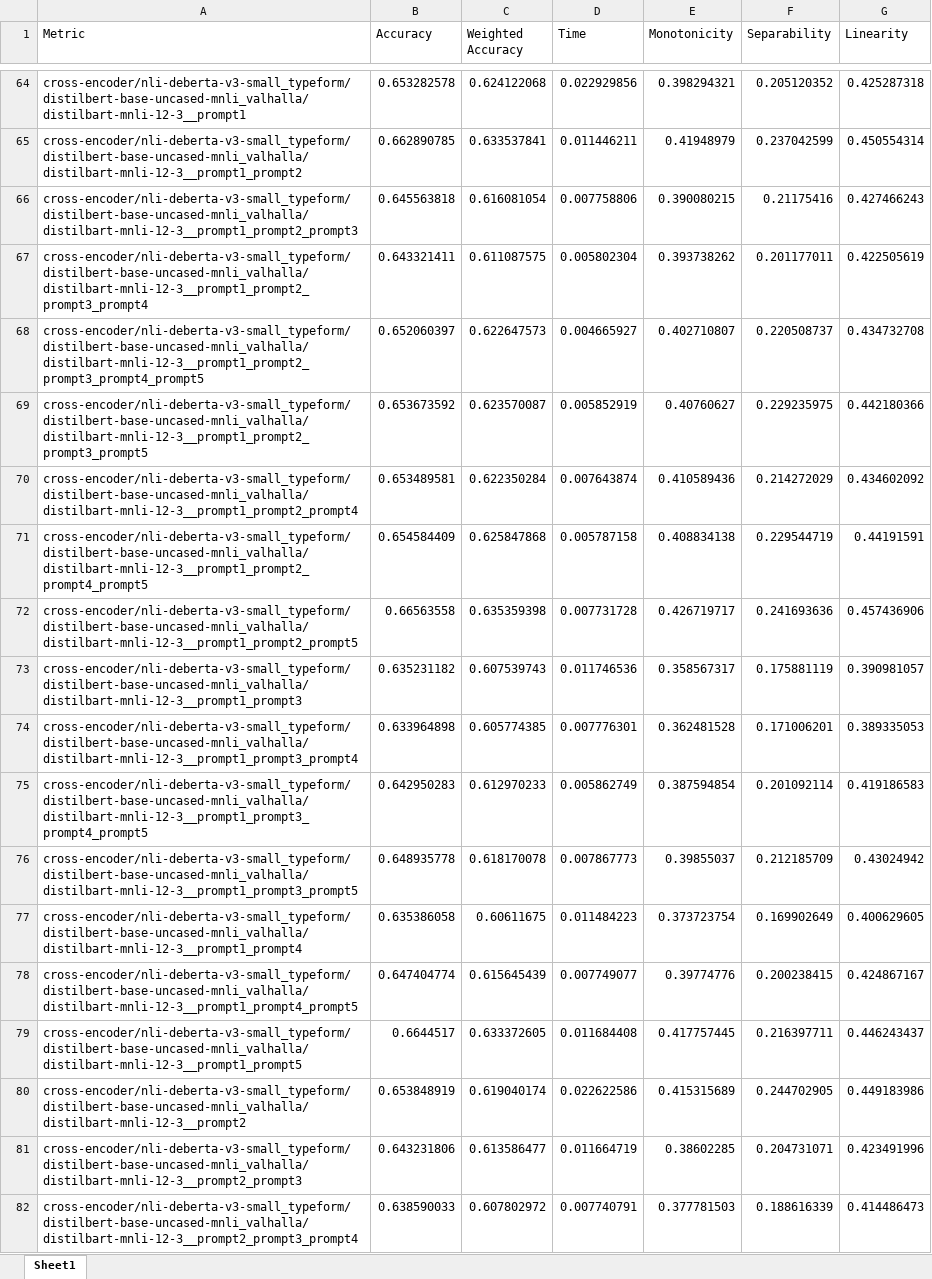
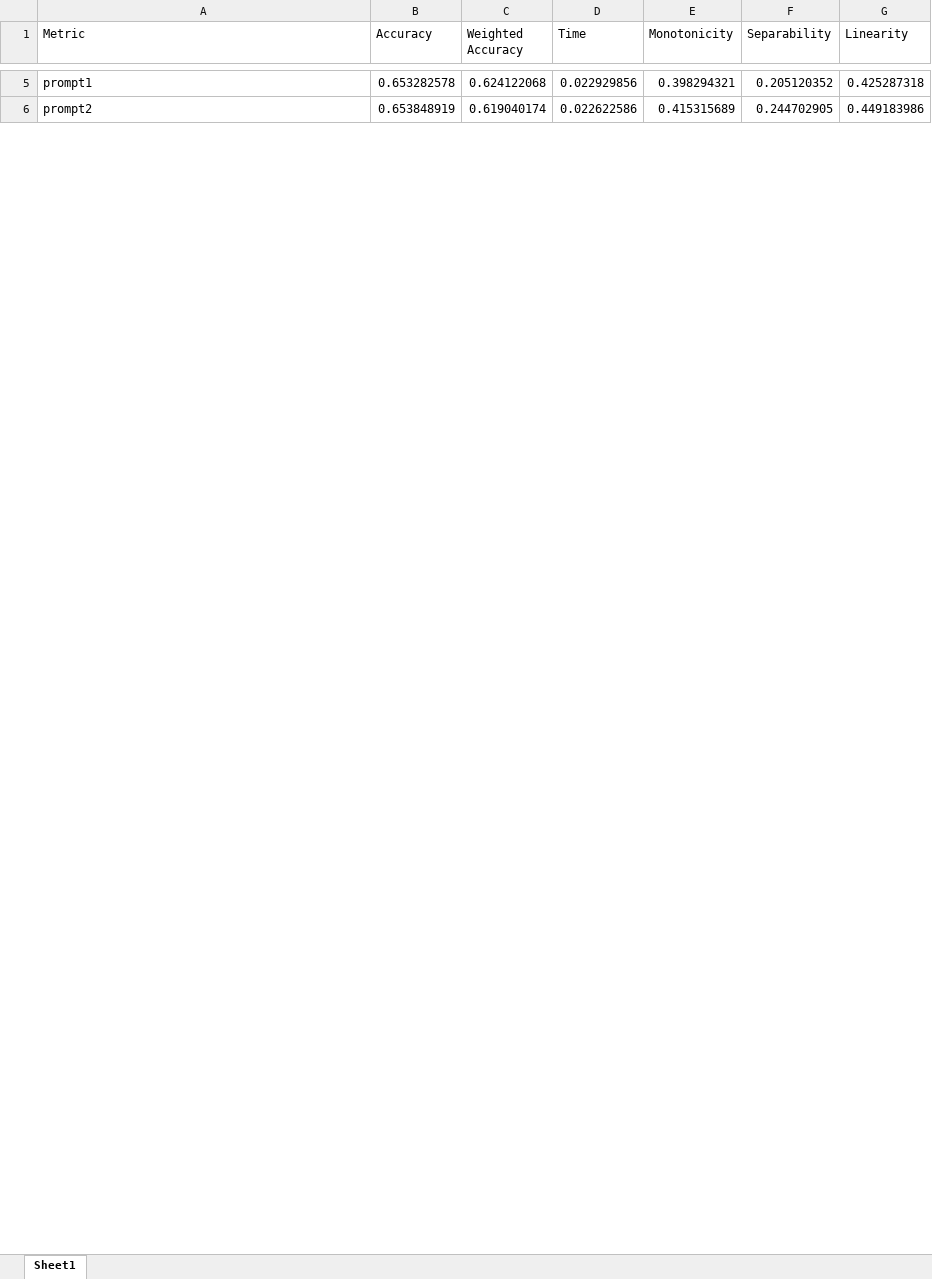
Before and after one commit to isabel-ronan/zeroShotSimilarity, an Excel workbook: ablation/onlineAblation/results/kscSynthDatasetMean.xlsx, sheet Sheet1, drawn as a sheet; only a part is shown, gaps mark what is left out; values as stored, in another font and other column widths than the file's, no borders; removed rows and columns are numbered as before the commit, all else as after; the diff covers the shown part only; the diff names each change by its address in the sheet, - before the commit and + after, or states it on an @@ line.

```diff
--- a/ablation/onlineAblation/results/kscSynthDatasetMean.xlsx (sheet Sheet1)
+++ b/ablation/onlineAblation/results/kscSynthDatasetMean.xlsx (sheet Sheet1)
-A5 (Metric): cross-encoder/nli-deberta-v3-small_typeform/distilbert-base-uncased-mnli_valhalla/distilbart-mnli-12-3__prompt1
+A5 (Metric): prompt1
-row 65: cross-encoder/nli-deberta-v3-small_typeform/distilbert-base-uncased-mnli_valhalla/distilbart-mnli-12-3__prompt1_prompt2 | 0.662890785 | 0.633537841 | 0.011446211 | 0.41948979 | 0.237042599 | 0.450554314
-row 66: cross-encoder/nli-deberta-v3-small_typeform/distilbert-base-uncased-mnli_valhalla/distilbart-mnli-12-3__prompt1_prompt2_prompt3 | 0.645563818 | 0.616081054 | 0.007758806 | 0.390080215 | 0.21175416 | 0.427466243
-row 67: cross-encoder/nli-deberta-v3-small_typeform/distilbert-base-uncased-mnli_valhalla/distilbart-mnli-12-3__prompt1_prompt2_prompt3_prompt4 | 0.643321411 | 0.611087575 | 0.005802304 | 0.393738262 | 0.201177011 | 0.422505619
-row 68: cross-encoder/nli-deberta-v3-small_typeform/distilbert-base-uncased-mnli_valhalla/distilbart-mnli-12-3__prompt1_prompt2_prompt3_prompt4_prompt5 | 0.652060397 | 0.622647573 | 0.004665927 | 0.402710807 | 0.220508737 | 0.434732708
-row 69: cross-encoder/nli-deberta-v3-small_typeform/distilbert-base-uncased-mnli_valhalla/distilbart-mnli-12-3__prompt1_prompt2_prompt3_prompt5 | 0.653673592 | 0.623570087 | 0.005852919 | 0.40760627 | 0.229235975 | 0.442180366
-row 70: cross-encoder/nli-deberta-v3-small_typeform/distilbert-base-uncased-mnli_valhalla/distilbart-mnli-12-3__prompt1_prompt2_prompt4 | 0.653489581 | 0.622350284 | 0.007643874 | 0.410589436 | 0.214272029 | 0.434602092
-row 71: cross-encoder/nli-deberta-v3-small_typeform/distilbert-base-uncased-mnli_valhalla/distilbart-mnli-12-3__prompt1_prompt2_prompt4_prompt5 | 0.654584409 | 0.625847868 | 0.005787158 | 0.408834138 | 0.229544719 | 0.44191591
-row 72: cross-encoder/nli-deberta-v3-small_typeform/distilbert-base-uncased-mnli_valhalla/distilbart-mnli-12-3__prompt1_prompt2_prompt5 | 0.66563558 | 0.635359398 | 0.007731728 | 0.426719717 | 0.241693636 | 0.457436906
-row 73: cross-encoder/nli-deberta-v3-small_typeform/distilbert-base-uncased-mnli_valhalla/distilbart-mnli-12-3__prompt1_prompt3 | 0.635231182 | 0.607539743 | 0.011746536 | 0.358567317 | 0.175881119 | 0.390981057
-row 74: cross-encoder/nli-deberta-v3-small_typeform/distilbert-base-uncased-mnli_valhalla/distilbart-mnli-12-3__prompt1_prompt3_prompt4 | 0.633964898 | 0.605774385 | 0.007776301 | 0.362481528 | 0.171006201 | 0.389335053
-row 75: cross-encoder/nli-deberta-v3-small_typeform/distilbert-base-uncased-mnli_valhalla/distilbart-mnli-12-3__prompt1_prompt3_prompt4_prompt5 | 0.642950283 | 0.612970233 | 0.005862749 | 0.387594854 | 0.201092114 | 0.419186583
-row 76: cross-encoder/nli-deberta-v3-small_typeform/distilbert-base-uncased-mnli_valhalla/distilbart-mnli-12-3__prompt1_prompt3_prompt5 | 0.648935778 | 0.618170078 | 0.007867773 | 0.39855037 | 0.212185709 | 0.43024942
-row 77: cross-encoder/nli-deberta-v3-small_typeform/distilbert-base-uncased-mnli_valhalla/distilbart-mnli-12-3__prompt1_prompt4 | 0.635386058 | 0.60611675 | 0.011484223 | 0.373723754 | 0.169902649 | 0.400629605
-row 78: cross-encoder/nli-deberta-v3-small_typeform/distilbert-base-uncased-mnli_valhalla/distilbart-mnli-12-3__prompt1_prompt4_prompt5 | 0.647404774 | 0.615645439 | 0.007749077 | 0.39774776 | 0.200238415 | 0.424867167
-row 79: cross-encoder/nli-deberta-v3-small_typeform/distilbert-base-uncased-mnli_valhalla/distilbart-mnli-12-3__prompt1_prompt5 | 0.6644517 | 0.633372605 | 0.011684408 | 0.417757445 | 0.216397711 | 0.446243437
-A6 (Metric): cross-encoder/nli-deberta-v3-small_typeform/distilbert-base-uncased-mnli_valhalla/distilbart-mnli-12-3__prompt2
+A6 (Metric): prompt2
-row 81: cross-encoder/nli-deberta-v3-small_typeform/distilbert-base-uncased-mnli_valhalla/distilbart-mnli-12-3__prompt2_prompt3 | 0.643231806 | 0.613586477 | 0.011664719 | 0.38602285 | 0.204731071 | 0.423491996
-row 82: cross-encoder/nli-deberta-v3-small_typeform/distilbert-base-uncased-mnli_valhalla/distilbart-mnli-12-3__prompt2_prompt3_prompt4 | 0.638590033 | 0.607802972 | 0.007740791 | 0.377781503 | 0.188616339 | 0.414486473
```
Also changed, not shown: 2 added rows, 194 removed rows and 4 edited cells elsewhere in this sheet, ablation/onlineAblation/results/allDataset.xlsx, ablation/onlineAblation/results/allDatasetMean.xlsx, 4 other files.
